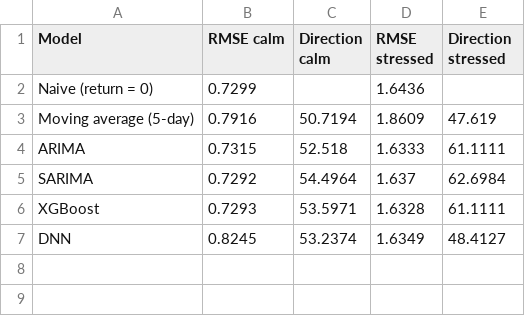
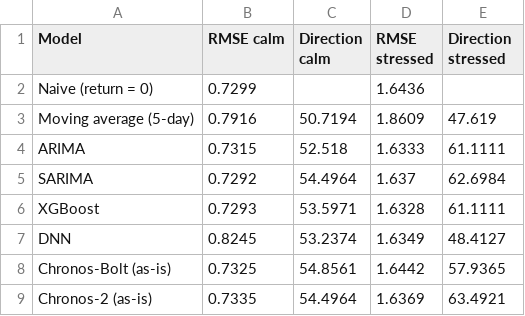
Before and after one commit to luuuneytunes12/mla_finX, a CSV file: outputs/calm_vs_stressed.csv, drawn as a sheet; the diff names each change by its address in the sheet, - before the commit and + after, or states it on an @@ line.

```diff
--- a/outputs/calm_vs_stressed.csv
+++ b/outputs/calm_vs_stressed.csv
+row 8: Chronos-Bolt (as-is) | 0.7325 | 54.8561 | 1.6442 | 57.9365
+row 9: Chronos-2 (as-is) | 0.7335 | 54.4964 | 1.6369 | 63.4921
```
Also changed, not shown: outputs/results_table.csv, outputs/table_A_by_fold.csv, 24 other files.
